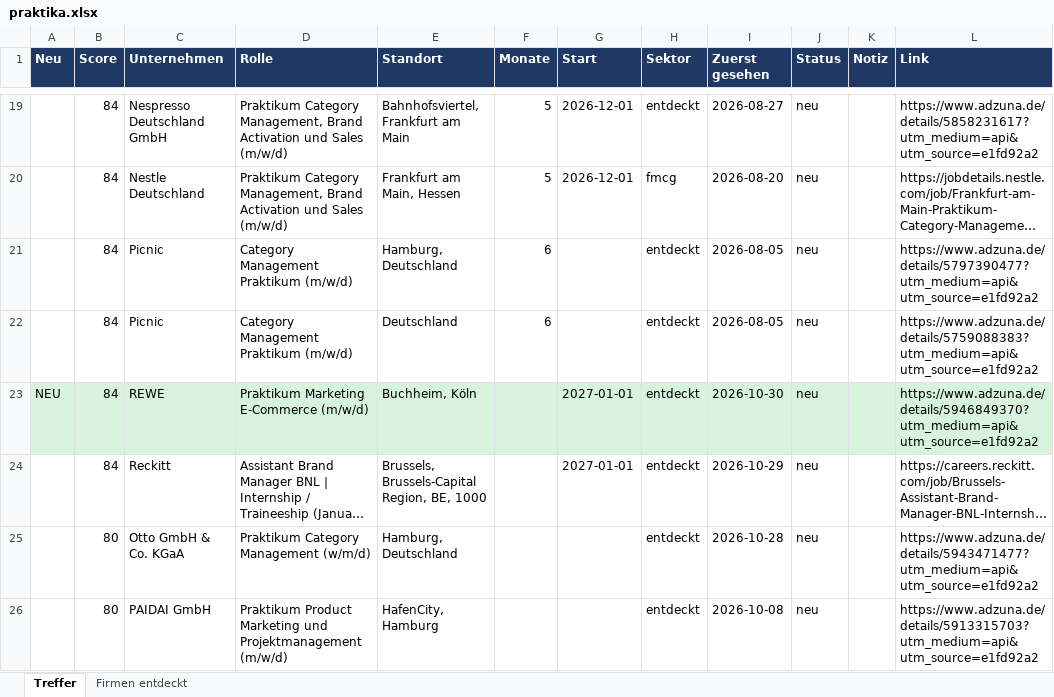
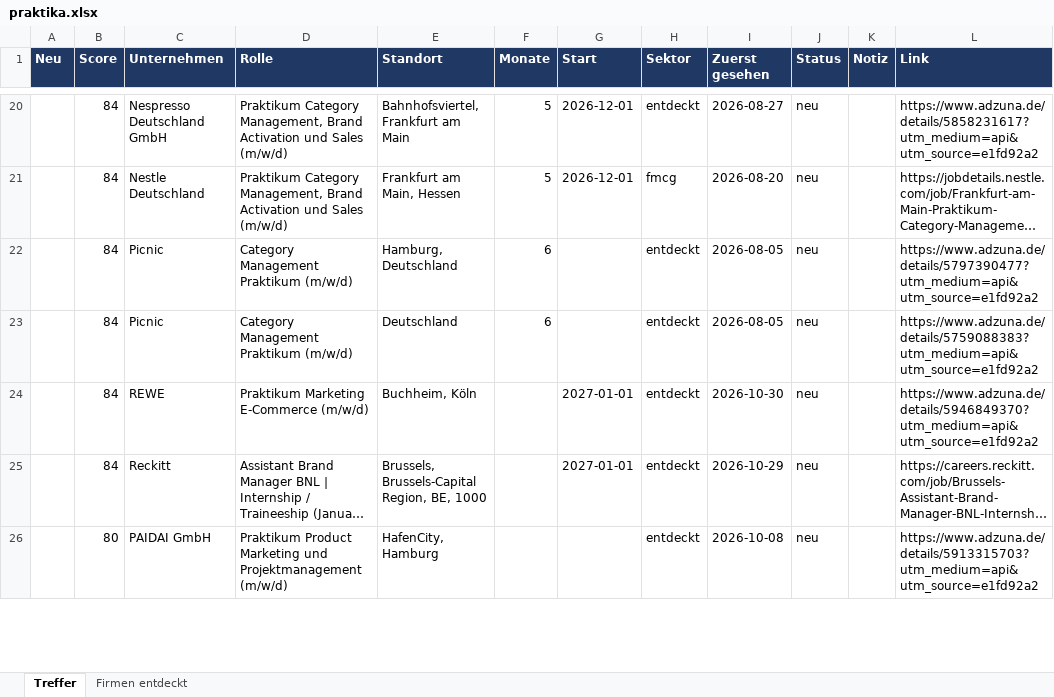
Before and after one commit to MathisKrug/Praktikum-Suchagent, an Excel workbook: docs/praktika.xlsx, sheet Treffer, drawn as a sheet; only a part is shown, gaps mark what is left out; long unchanged cells end in …; values as stored, in another font and other column widths than the file's, no borders; removed rows and columns are numbered as before the commit, all else as after; the diff covers the shown part only; the diff names each change by its address in the sheet, - before the commit and + after, or states it on an @@ line.

```diff
--- a/docs/praktika.xlsx (sheet Treffer)
+++ b/docs/praktika.xlsx (sheet Treffer)
-A24 (Neu): NEU
+A24 (Neu): (empty)
-A24:L24 fill: #D8F3DC
+A24:L24 fill: none
-row 25:  | 80 | Otto GmbH & Co. KGaA | Praktikum Category Management (w/m/d) | Hamburg, Deutschland |  |  | entdeckt | 2026-10-28 | neu |  | https://www.adzuna.de/details/5943471477?utm_medium=api&utm_source=e1fd92a2
```
Also changed, not shown: 6 added rows, 4 removed rows, 3 edited cells and cell formats elsewhere in this sheet, sheet Firmen entdeckt, 2 other files.
